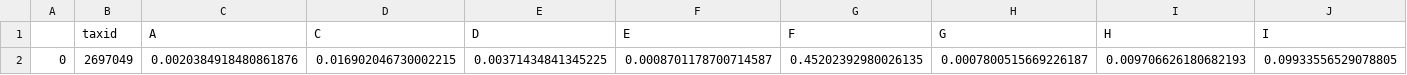
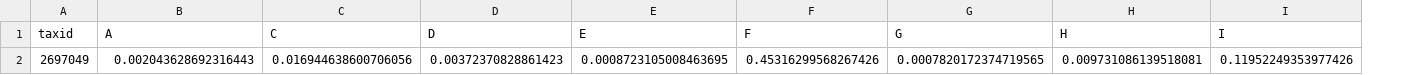
Before and after one commit to mitoclub/RNAViralMutSpec, a CSV file: viral_spectra/aminoacid_eq_freq_sars_cov2.csv, drawn as a sheet; only a part is shown; removed rows and columns are numbered as before the commit, all else as after; rows hold the shown columns only; the diff names each change by its address in the sheet, - before the commit and + after, or states it on an @@ line.

```diff
--- a/viral_spectra/aminoacid_eq_freq_sars_cov2.csv
+++ b/viral_spectra/aminoacid_eq_freq_sars_cov2.csv
-column A, empty
-row 2: 0 | 2697049 | 0.0020384918480861876 | 0.016902046730002215 | 0.00371434841345225 | 0.0008701178700714587 | 0.45202392980026135 | 0.0007800515669226187 | 0.009706626180682193 | 0.09933556529078805
+row 2: 2697049 | 0.002043628692316443 | 0.016944638600706056 | 0.00372370828861423 | 0.0008723105008463695 | 0.45316299568267426 | 0.0007820172374719565 | 0.009731086139518081 | 0.11952249353977426
```
Also changed, not shown: viral_spectra/aminoacid_eq_freq_all_virus.csv, 2 other files.
